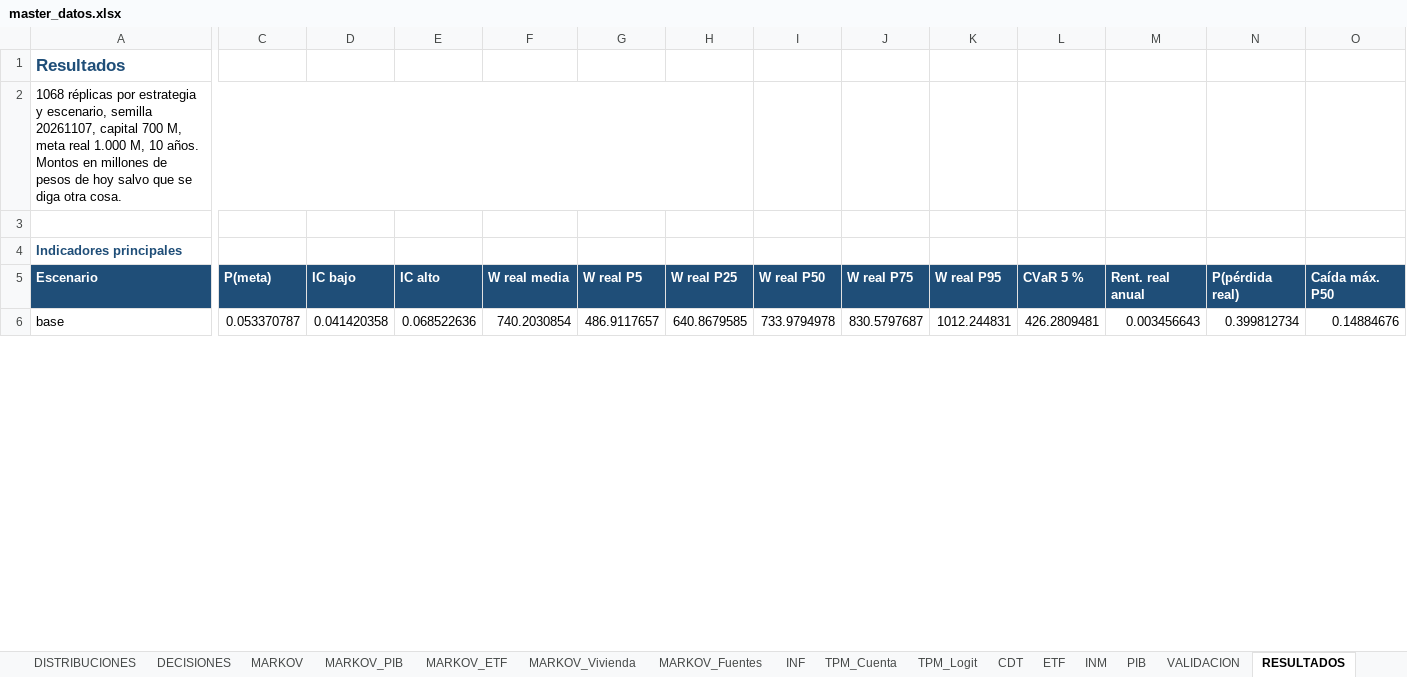
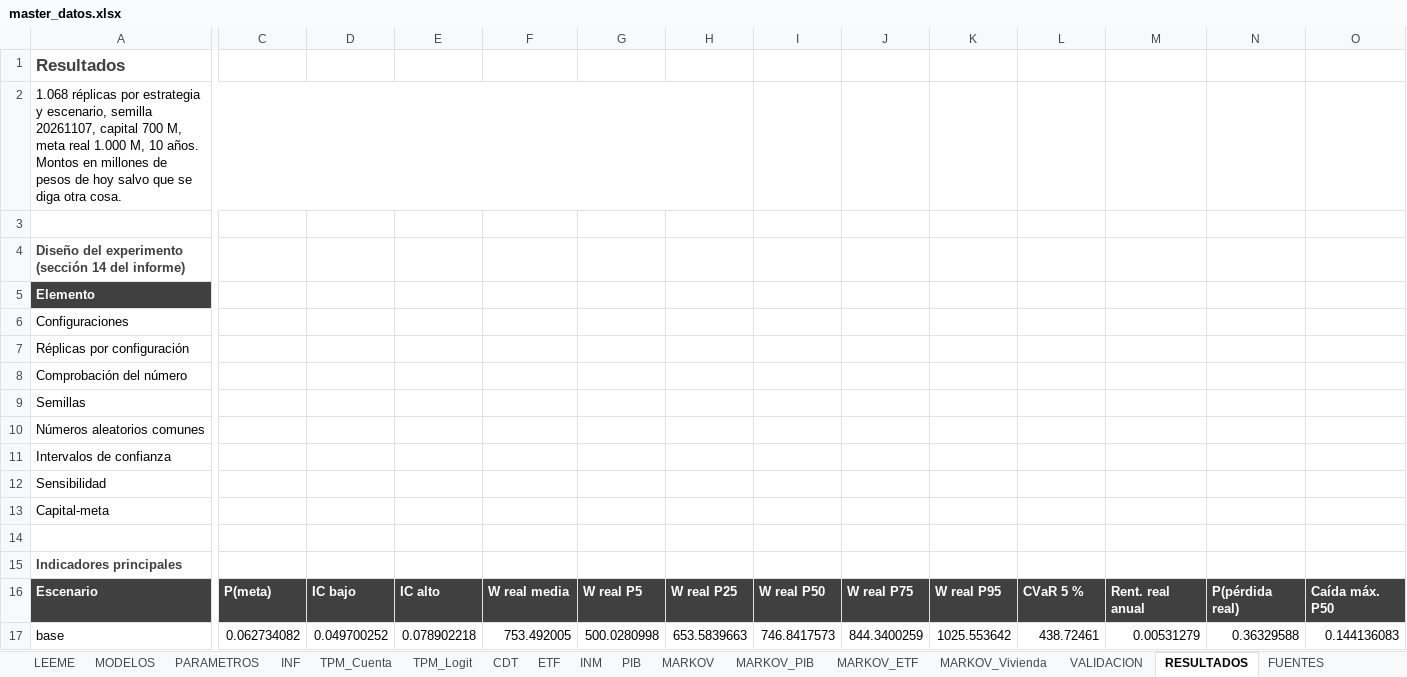
Before and after one commit to Samuek9/trabajo-final-simulacion, an Excel workbook: data/master_datos.xlsx, sheet RESULTADOS, drawn as a sheet; only a part is shown, gaps mark what is left out; values as stored, in another font and other column widths than the file's, no borders; addresses are those after the commit; rows hold the shown columns only; the diff covers the shown part only; the diff names each change by its address in the sheet, - before the commit and + after, or states it on an @@ line.

```diff
--- a/data/master_datos.xlsx (sheet RESULTADOS)
+++ b/data/master_datos.xlsx (sheet RESULTADOS)
-sheet tab: DISTRIBUCIONES
-sheet tab: DECISIONES
-sheet tab: MARKOV_Fuentes
+sheet tab: MODELOS
@@ sheet tab order changed: LEEME | MODELOS | PARAMETROS | INF | TPM_Cuenta | TPM_Logit | CDT | ETF | INM | PIB | MARKOV | MARKOV_PIB | MARKOV_ETF | MARKOV_Vivienda | VALIDACION | RESULTADOS | FUENTES @@
-A1 text colour: #1F4E78
+A1 text colour: #404040
-A2: 1068 réplicas por…
+A2: 1.068 réplicas por…
+row 3: (empty)
+row 4: Diseño del experimento (sección 14 del informe)
+row 5: Elemento
+row 6: Configuraciones
+row 7: Réplicas por configuración
+row 8: Comprobación del número
+row 9: Semillas
+row 10: Números aleatorios comunes
+row 11: Intervalos de confianza
+row 12: Sensibilidad
+row 13: Capital-meta
-A15 text colour: #1F4E78
+A15 text colour: #404040
-A16:O16 fill: #1F4E78
+A16:O16 fill: #404040
-C17: 0.053370787
+C17: 0.062734082
-D17: 0.041420358
+D17: 0.049700252
-E17: 0.068522636
+E17: 0.078902218
-F17: 740.2030854
+F17: 753.492005
-G17: 486.9117657
+G17: 500.0280998
-H17: 640.8679585
+H17: 653.5839663
-I17: 733.9794978
+I17: 746.8417573
-J17: 830.5797687
+J17: 844.3400259
-K17: 1012.244831
+K17: 1025.553642
-L17: 426.2809481
+L17: 438.72461
-M17: 0.003456643
+M17: 0.00531279
-N17: 0.399812734
+N17: 0.36329588
-O17: 0.14884676
+O17: 0.144136083
```
Also changed, not shown: 69 added rows, 4 removed rows, 428 edited cells and cell formats elsewhere in this sheet, sheet LEEME, sheet MARKOV, sheet PARAMETROS, sheet TPM_Logit, sheet VALIDACION, sheet FUENTES, 3 more sheets, charts or pictures, 44 other files.
